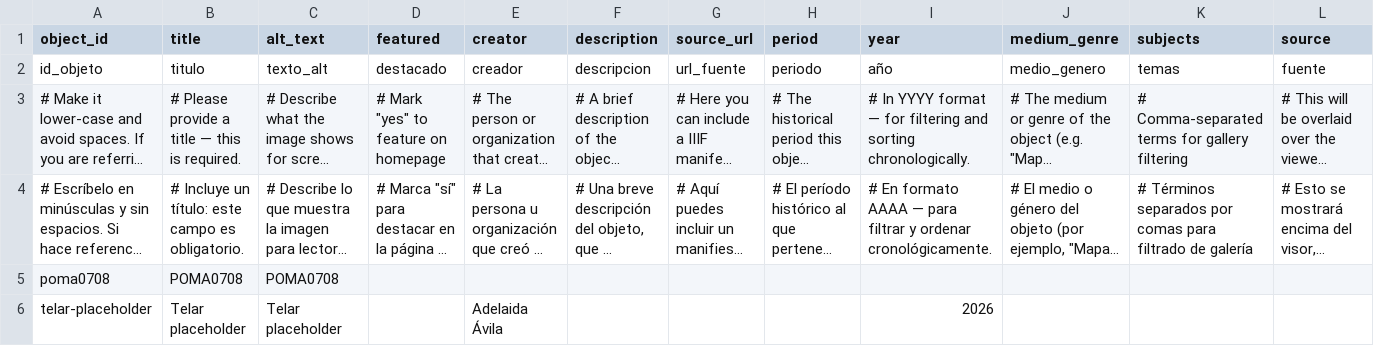
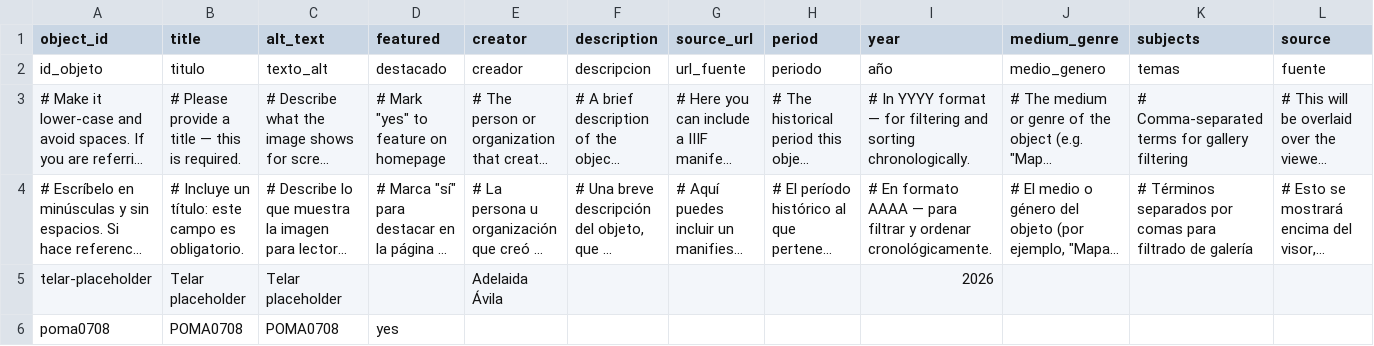
Before and after one commit to guadaluj1506/guadauj1506-hi, a CSV file: telar-content/spreadsheets/objects.csv, drawn as a sheet; only a part is shown; long unchanged cells end in …; removed rows and columns are numbered as before the commit, all else as after; rows hold the shown columns only; the diff names each change by its address in the sheet, - before the commit and + after, or states it on an @@ line.

Commit message:
Add 1 story, add 2 objects, add 2 pages
Added:
  Story: replace me with your title
  Object: Telar placeholder
  Object: POMA0708
  Page: About
  Page: Acerca de Telar
  Glossary term: Telar

Published via Telar Compositor

```diff
--- a/telar-content/spreadsheets/objects.csv
+++ b/telar-content/spreadsheets/objects.csv
-row 5: poma0708 | POMA0708 | POMA0708
+row 6: poma0708 | POMA0708 | POMA0708 | yes
```
Also changed, not shown: telar-content/spreadsheets/blank_template.csv, telar-content/spreadsheets/glossary.csv, 7 other files.
